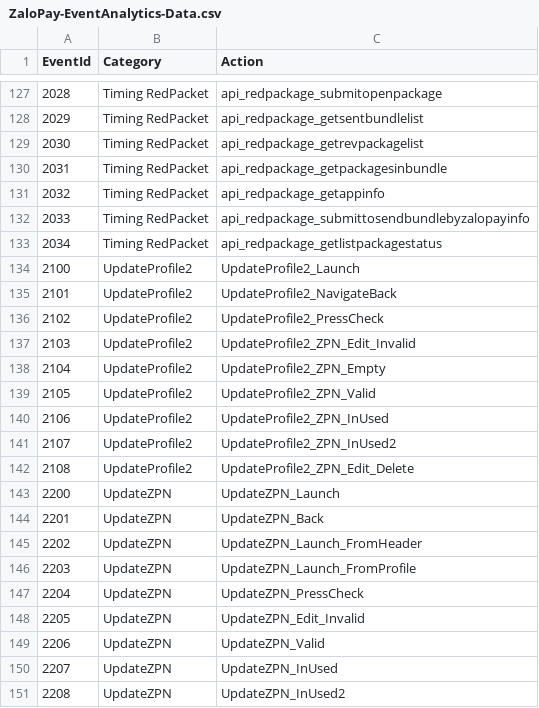
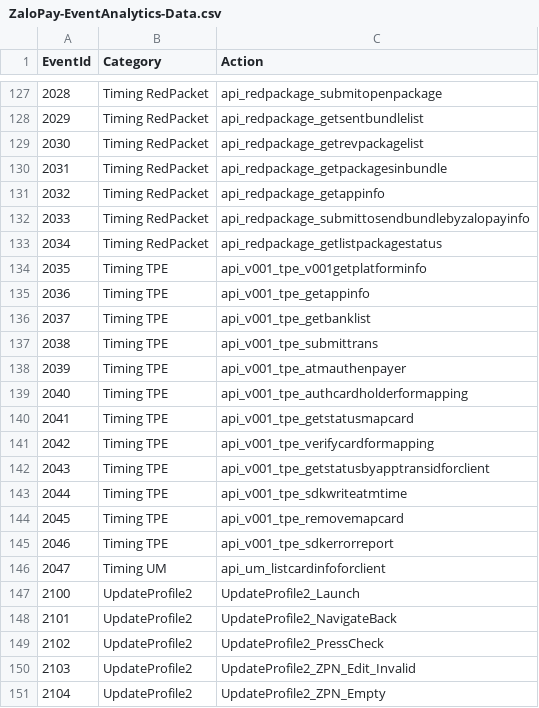
Before and after one commit to anhvinhitus/Demo_Retrofit_OkHttp, a CSV file: scripts/ZaloPay-EventAnalytics-Data.csv, drawn as a sheet; only a part is shown, gaps mark what is left out; the shorter side is filled out with more unchanged rows; the diff names each change by its address in the sheet, - before the commit and + after, or states it on an @@ line.

Commit message:
Add new constant for ZaloPayAnalytics

```diff
--- a/scripts/ZaloPay-EventAnalytics-Data.csv
+++ b/scripts/ZaloPay-EventAnalytics-Data.csv
+row 134: 2035 | Timing TPE | api_v001_tpe_v001getplatforminfo
+row 135: 2036 | Timing TPE | api_v001_tpe_getappinfo
+row 136: 2037 | Timing TPE | api_v001_tpe_getbanklist
+row 137: 2038 | Timing TPE | api_v001_tpe_submittrans
+row 138: 2039 | Timing TPE | api_v001_tpe_atmauthenpayer
+row 139: 2040 | Timing TPE | api_v001_tpe_authcardholderformapping
+row 140: 2041 | Timing TPE | api_v001_tpe_getstatusmapcard
+row 141: 2042 | Timing TPE | api_v001_tpe_verifycardformapping
+row 142: 2043 | Timing TPE | api_v001_tpe_getstatusbyapptransidforclient
+row 143: 2044 | Timing TPE | api_v001_tpe_sdkwriteatmtime
+row 144: 2045 | Timing TPE | api_v001_tpe_removemapcard
+row 145: 2046 | Timing TPE | api_v001_tpe_sdkerrorreport
+row 146: 2047 | Timing UM | api_um_listcardinfoforclient
```
Also changed, not shown: 10 other files.
